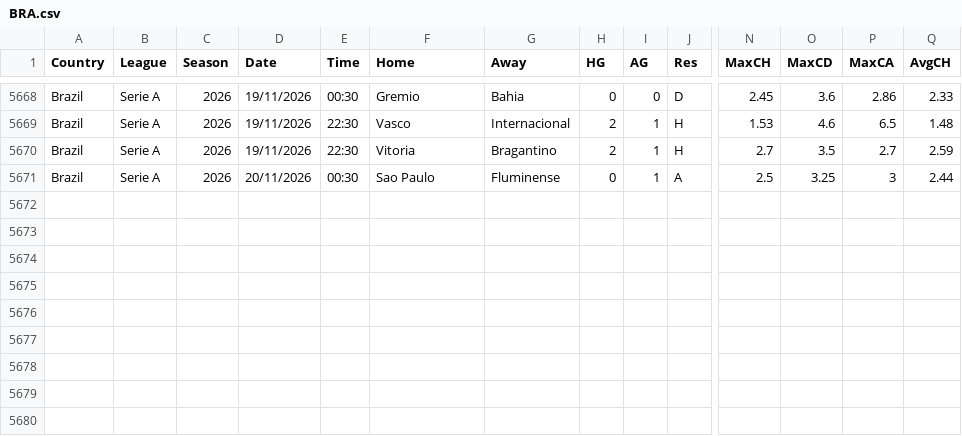
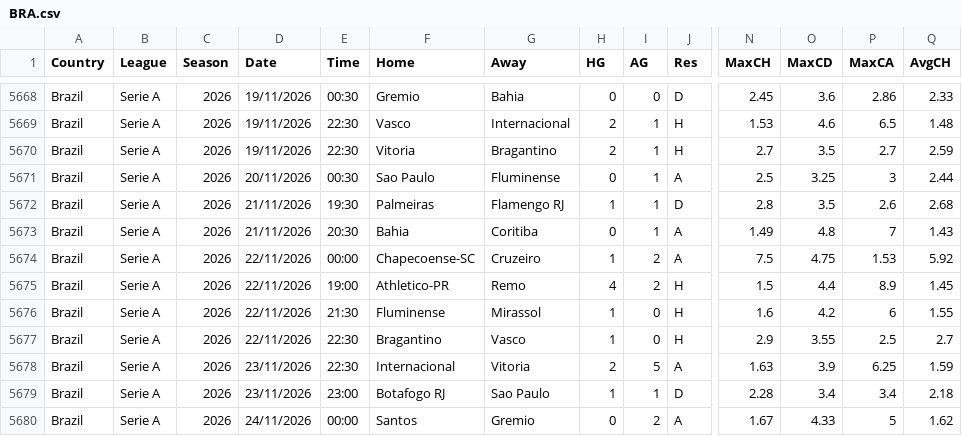
Before and after one commit to majoroka/sportBet-App, a CSV file: public/data/standings/BRA.csv, drawn as a sheet; only a part is shown, gaps mark what is left out; rows hold the shown columns only; the diff names each change by its address in the sheet, - before the commit and + after, or states it on an @@ line.

```diff
--- a/public/data/standings/BRA.csv
+++ b/public/data/standings/BRA.csv
+row 5672: Brazil | Serie A | 2026 | 21/11/2026 | 19:30 | Palmeiras | Flamengo RJ | 1 | 1 | D | 2.8 | 3.5 | 2.6 | 2.68
+row 5673: Brazil | Serie A | 2026 | 21/11/2026 | 20:30 | Bahia | Coritiba | 0 | 1 | A | 1.49 | 4.8 | 7 | 1.43
+row 5674: Brazil | Serie A | 2026 | 22/11/2026 | 00:00 | Chapecoense-SC | Cruzeiro | 1 | 2 | A | 7.5 | 4.75 | 1.53 | 5.92
+row 5675: Brazil | Serie A | 2026 | 22/11/2026 | 19:00 | Athletico-PR | Remo | 4 | 2 | H | 1.5 | 4.4 | 8.9 | 1.45
+row 5676: Brazil | Serie A | 2026 | 22/11/2026 | 21:30 | Fluminense | Mirassol | 1 | 0 | H | 1.6 | 4.2 | 6 | 1.55
+row 5677: Brazil | Serie A | 2026 | 22/11/2026 | 22:30 | Bragantino | Vasco | 1 | 0 | H | 2.9 | 3.55 | 2.5 | 2.7
+row 5678: Brazil | Serie A | 2026 | 23/11/2026 | 22:30 | Internacional | Vitoria | 2 | 5 | A | 1.63 | 3.9 | 6.25 | 1.59
+row 5679: Brazil | Serie A | 2026 | 23/11/2026 | 23:00 | Botafogo RJ | Sao Paulo | 1 | 1 | D | 2.28 | 3.4 | 3.4 | 2.18
+row 5680: Brazil | Serie A | 2026 | 24/11/2026 | 00:00 | Santos | Gremio | 0 | 2 | A | 1.67 | 4.33 | 5 | 1.62
```
Also changed, not shown: public/data/standings/ARG.csv, public/data/standings/JPN.csv, 9 other files.
